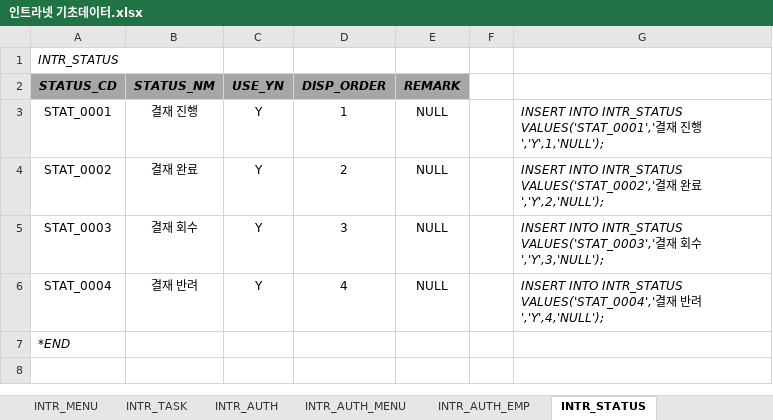
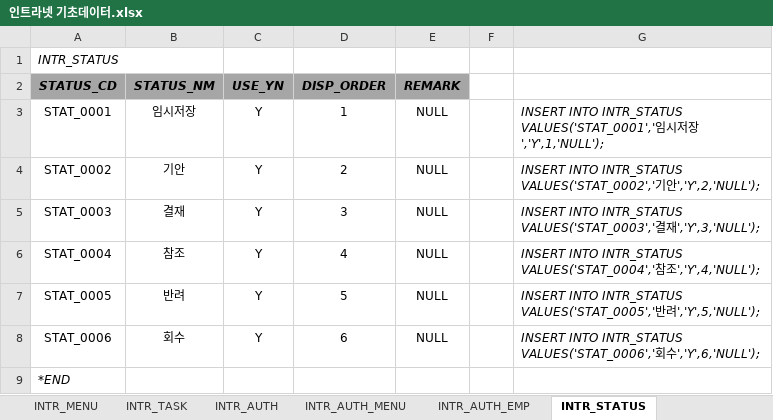
Before and after one commit to hikr90/hikr90, an Excel workbook: 02. 프로젝트/01. 인트라넷/01. 설계/인트라넷 기초데이터.xlsx, sheet INTR_STATUS, drawn as a sheet; values as stored, in another font and other column widths than the file's, no borders; the diff names each change by its address in the sheet, - before the commit and + after, or states it on an @@ line.

```diff
--- a/02. 프로젝트/01. 인트라넷/01. 설계/인트라넷 기초데이터.xlsx (sheet INTR_STATUS)
+++ b/02. 프로젝트/01. 인트라넷/01. 설계/인트라넷 기초데이터.xlsx (sheet INTR_STATUS)
-B3 (STATUS_NM): 결재 진행
+B3 (STATUS_NM): 임시저장
-G3: …INTR_STATUS VALUES('STAT_0001','결재 진행','Y',1,'NULL');
+G3: …INTR_STATUS VALUES('STAT_0001','임시저장','Y',1,'NULL');
-B4 (STATUS_NM): 결재 완료
+B4 (STATUS_NM): 기안
-G4: …INTR_STATUS VALUES('STAT_0002','결재 완료','Y',2,'NULL');
+G4: …INTR_STATUS VALUES('STAT_0002','기안','Y',2,'NULL');
-B5 (STATUS_NM): 결재 회수
+B5 (STATUS_NM): 결재
-G5: …결재 회수','Y',3,'NULL');
+G5: …결재','Y',3,'NULL');
-B6 (STATUS_NM): 결재 반려
+B6 (STATUS_NM): 참조
-G6: …INTR_STATUS VALUES('STAT_0004','결재 반려','Y',4,'NULL');
+G6: …INTR_STATUS VALUES('STAT_0004','참조','Y',4,'NULL');
+row 7: STAT_0005 | 반려 | Y | 5 | NULL |  | INSERT INTO INTR_STATUS VALUES('STAT_0005','반려','Y',5,'NULL');
+row 8: STAT_0006 | 회수 | Y | 6 | NULL |  | INSERT INTO INTR_STATUS VALUES('STAT_0006','회수','Y',6,'NULL');
```
Also changed, not shown: 8 other files.
